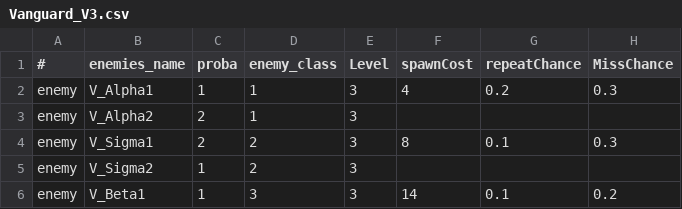
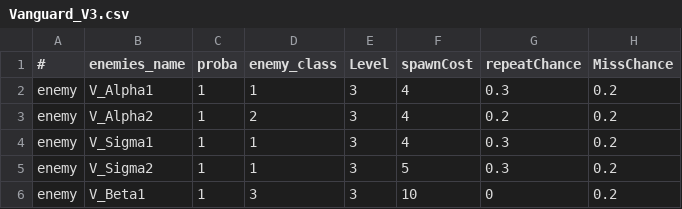
Before and after one commit to StarfighterDevTeam/StarFighter, a CSV file: Unstable/StarFighter/StarFighter/Assets/Scripts/Scenes/Generated/Vanguard_V3.csv, drawn as a sheet.

```diff
--- a/Unstable/StarFighter/StarFighter/Assets/Scripts/Scenes/Generated/Vanguard_V3.csv
+++ b/Unstable/StarFighter/StarFighter/Assets/Scripts/Scenes/Generated/Vanguard_V3.csv
@@ -1,6 +1,6 @@
 #,enemies_name,proba,enemy_class,Level,spawnCost,repeatChance,MissChance
-enemy,V_Alpha1,1,1,3,4,0.2,0.3
-enemy,V_Alpha2,2,1,3,,,
-enemy,V_Sigma1,2,2,3,8,0.1,0.3
-enemy,V_Sigma2,1,2,3,,,
-enemy,V_Beta1,1,3,3,14,0.1,0.2
+enemy,V_Alpha1,1,1,3,4,0.3,0.2
+enemy,V_Alpha2,1,2,3,4,0.2,0.2
+enemy,V_Sigma1,1,1,3,4,0.3,0.2
+enemy,V_Sigma2,1,1,3,5,0.3,0.2
+enemy,V_Beta1,1,3,3,10,0,0.2
```
Also changed, not shown: Unstable/StarFighter/StarFighter/Assets/Scripts/Generated/Enemies.csv, Unstable/StarFighter/StarFighter/Assets/Scripts/Generated/EnemyPhases.csv, 13 other files.
